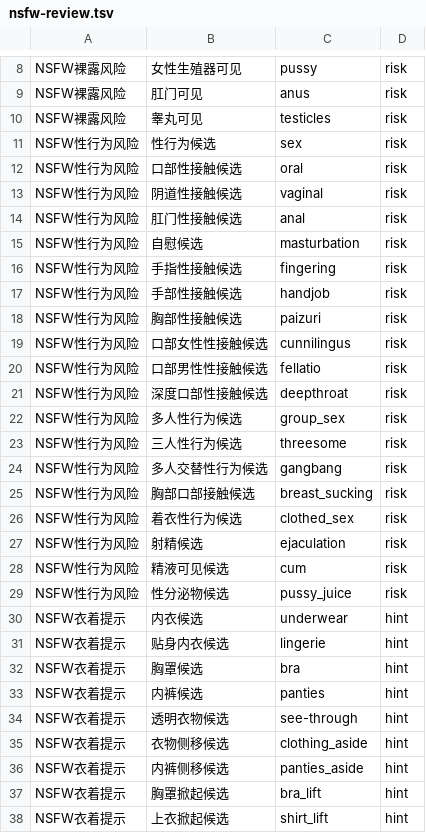
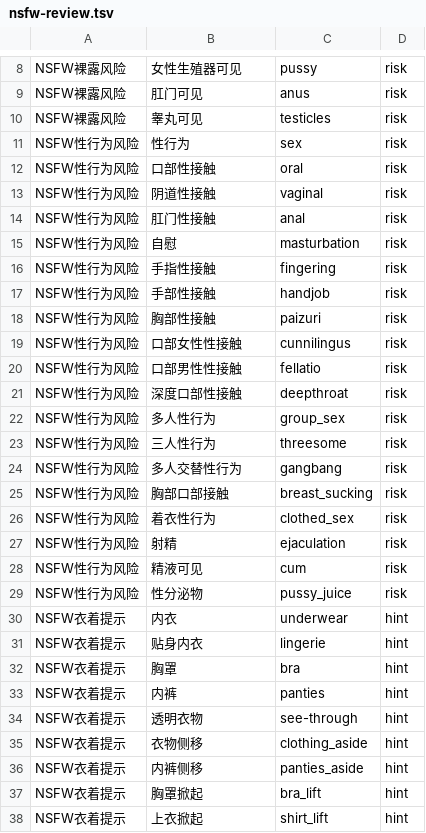
Before and after one commit to mcxen/AvaMedia, a TSV file: src/AvaMedia.Core/Assets/AiLexicons/nsfw-review.tsv, drawn as a sheet; only a part is shown, gaps mark what is left out; the diff covers the shown part only.

```diff
--- a/src/AvaMedia.Core/Assets/AiLexicons/nsfw-review.tsv
+++ b/src/AvaMedia.Core/Assets/AiLexicons/nsfw-review.tsv
@@ -10,29 +10,29 @@ NSFW裸露风险	肛门可见	anus	risk
 NSFW裸露风险	睾丸可见	testicles	risk
-NSFW性行为风险	性行为候选	sex	risk
-NSFW性行为风险	口部性接触候选	oral	risk
-NSFW性行为风险	阴道性接触候选	vaginal	risk
-NSFW性行为风险	肛门性接触候选	anal	risk
-NSFW性行为风险	自慰候选	masturbation	risk
-NSFW性行为风险	手指性接触候选	fingering	risk
-NSFW性行为风险	手部性接触候选	handjob	risk
-NSFW性行为风险	胸部性接触候选	paizuri	risk
-NSFW性行为风险	口部女性性接触候选	cunnilingus	risk
-NSFW性行为风险	口部男性性接触候选	fellatio	risk
-NSFW性行为风险	深度口部性接触候选	deepthroat	risk
-NSFW性行为风险	多人性行为候选	group_sex	risk
-NSFW性行为风险	三人性行为候选	threesome	risk
-NSFW性行为风险	多人交替性行为候选	gangbang	risk
-NSFW性行为风险	胸部口部接触候选	breast_sucking	risk
-NSFW性行为风险	着衣性行为候选	clothed_sex	risk
-NSFW性行为风险	射精候选	ejaculation	risk
-NSFW性行为风险	精液可见候选	cum	risk
-NSFW性行为风险	性分泌物候选	pussy_juice	risk
-NSFW衣着提示	内衣候选	underwear	hint
-NSFW衣着提示	贴身内衣候选	lingerie	hint
-NSFW衣着提示	胸罩候选	bra	hint
-NSFW衣着提示	内裤候选	panties	hint
-NSFW衣着提示	透明衣物候选	see-through	hint
-NSFW衣着提示	衣物侧移候选	clothing_aside	hint
-NSFW衣着提示	内裤侧移候选	panties_aside	hint
-NSFW衣着提示	胸罩掀起候选	bra_lift	hint
-NSFW衣着提示	上衣掀起候选	shirt_lift	hint
+NSFW性行为风险	性行为	sex	risk
+NSFW性行为风险	口部性接触	oral	risk
+NSFW性行为风险	阴道性接触	vaginal	risk
+NSFW性行为风险	肛门性接触	anal	risk
+NSFW性行为风险	自慰	masturbation	risk
+NSFW性行为风险	手指性接触	fingering	risk
+NSFW性行为风险	手部性接触	handjob	risk
+NSFW性行为风险	胸部性接触	paizuri	risk
+NSFW性行为风险	口部女性性接触	cunnilingus	risk
+NSFW性行为风险	口部男性性接触	fellatio	risk
+NSFW性行为风险	深度口部性接触	deepthroat	risk
+NSFW性行为风险	多人性行为	group_sex	risk
+NSFW性行为风险	三人性行为	threesome	risk
+NSFW性行为风险	多人交替性行为	gangbang	risk
+NSFW性行为风险	胸部口部接触	breast_sucking	risk
+NSFW性行为风险	着衣性行为	clothed_sex	risk
+NSFW性行为风险	射精	ejaculation	risk
+NSFW性行为风险	精液可见	cum	risk
+NSFW性行为风险	性分泌物	pussy_juice	risk
+NSFW衣着提示	内衣	underwear	hint
+NSFW衣着提示	贴身内衣	lingerie	hint
+NSFW衣着提示	胸罩	bra	hint
+NSFW衣着提示	内裤	panties	hint
+NSFW衣着提示	透明衣物	see-through	hint
+NSFW衣着提示	衣物侧移	clothing_aside	hint
+NSFW衣着提示	内裤侧移	panties_aside	hint
+NSFW衣着提示	胸罩掀起	bra_lift	hint
+NSFW衣着提示	上衣掀起	shirt_lift	hint
```
Also changed, not shown: 25 added rows and 34 edited cells elsewhere in this file, 16 other files.
